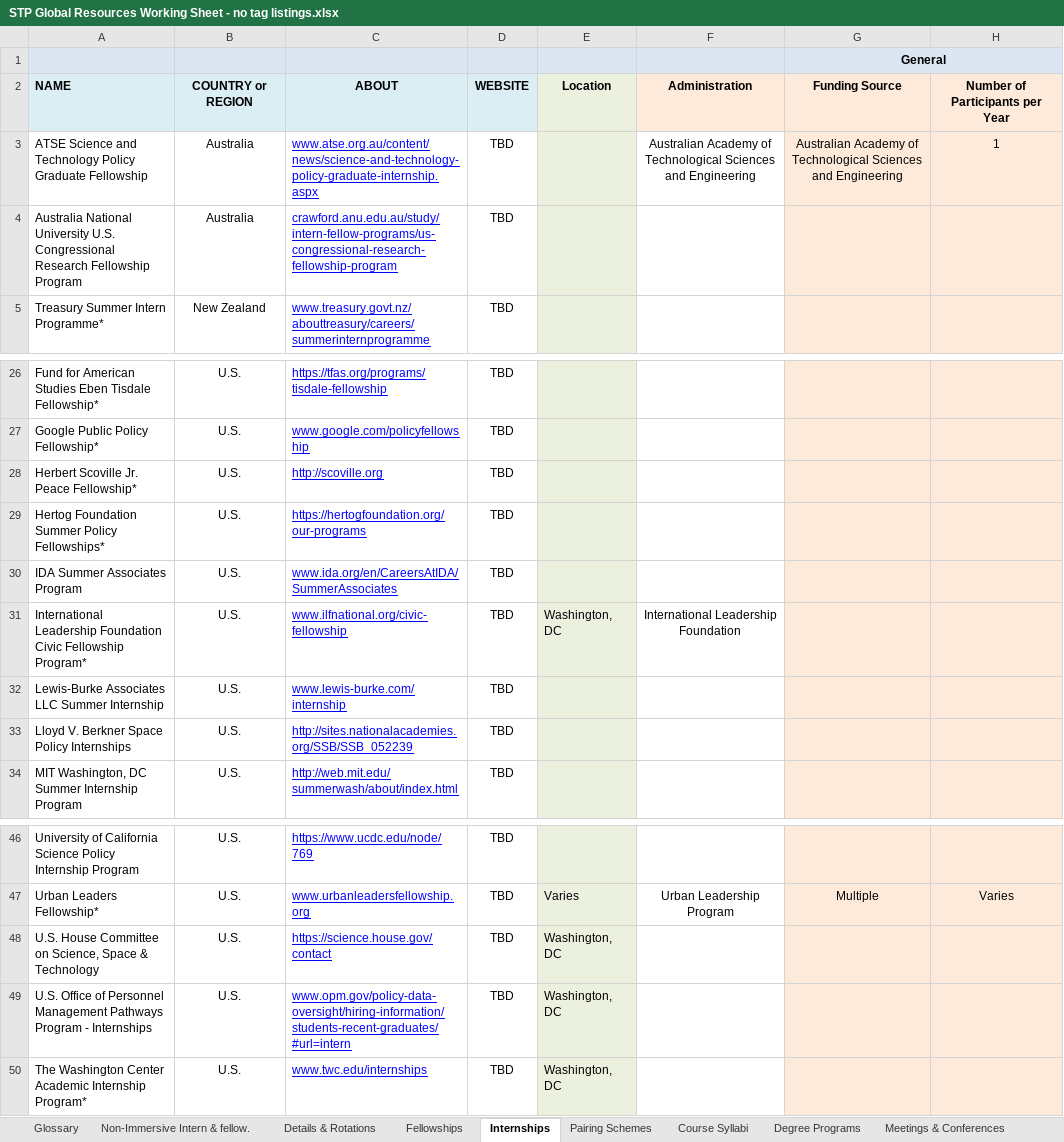
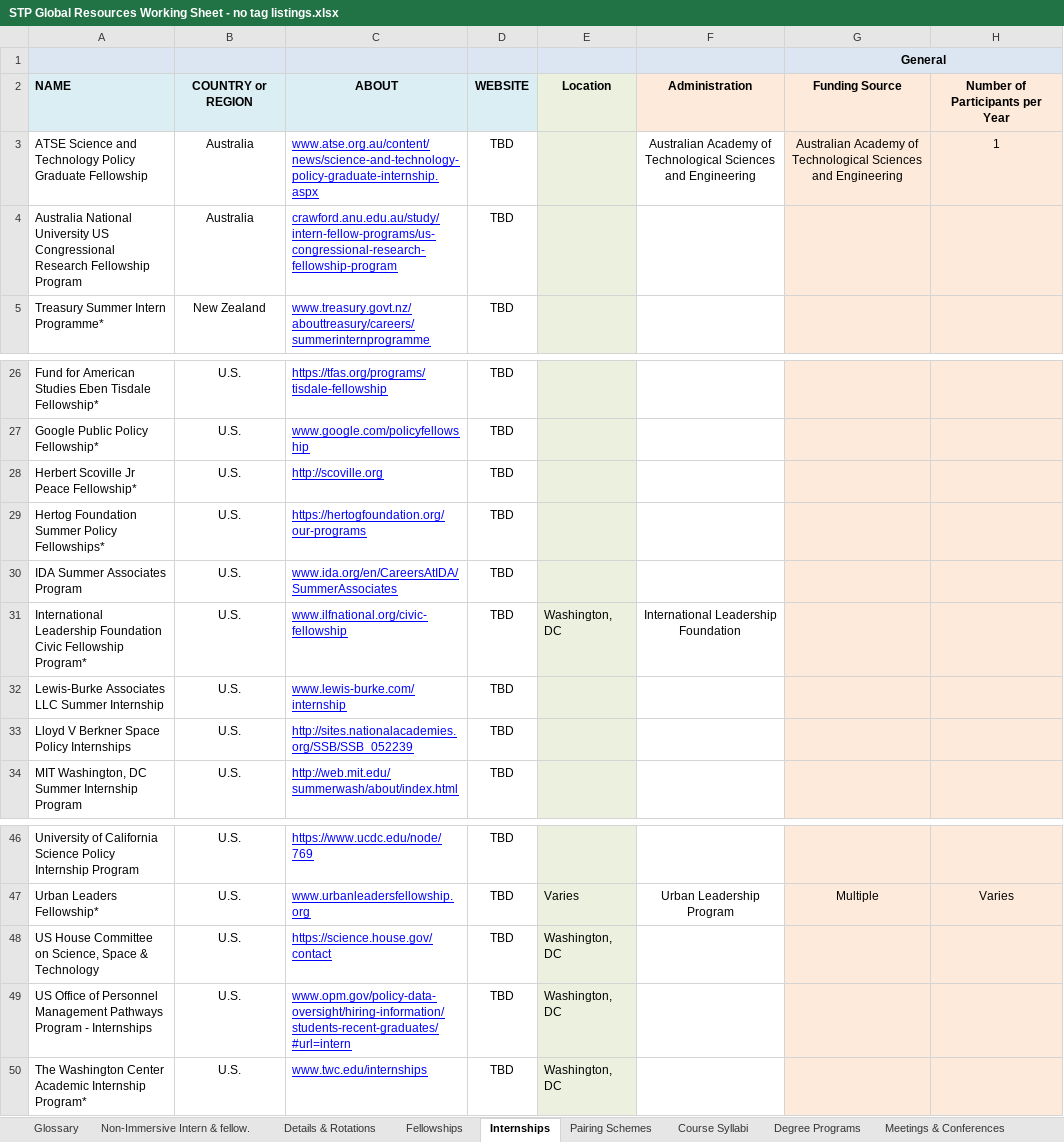
Before and after one commit to ESEP-Database/SciPolResources, an Excel workbook: Database Construction scripts/STP Global Resources Working Sheet - no tag listings.xlsx, sheet Internships, drawn as a sheet; only a part is shown, gaps mark what is left out; values as stored, in another font and other column widths than the file's, no borders; the diff names each change by its address in the sheet, - before the commit and + after, or states it on an @@ line.

```diff
--- a/Database Construction scripts/STP Global Resources Working Sheet - no tag listings.xlsx (sheet Internships)
+++ b/Database Construction scripts/STP Global Resources Working Sheet - no tag listings.xlsx (sheet Internships)
-A4: …National University U.S. Congressional Research…
+A4: …National University US Congressional Research…
-A28: Herbert Scoville Jr. Peace Fellowship*
+A28: Herbert Scoville Jr Peace Fellowship*
-A33: Lloyd V. Berkner Space Policy Internships
+A33: Lloyd V Berkner Space Policy Internships
-A48: U.S. House Committee…
+A48: US House Committee…
-A49: U.S. Office of…
+A49: US Office of…
```
Also changed, not shown: sheet Fellowships, sheet Publications, sheet Organizations, sheet Non-Immersive Intern & fellow., sheet Professional Networks, sheet Toolkits & Other Resources, 1 more sheet, 4 other files.
